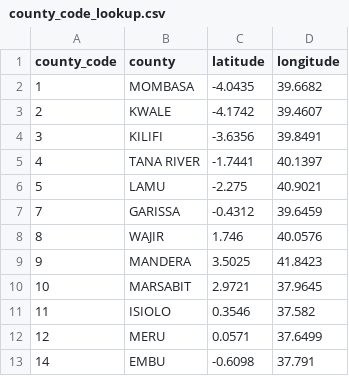
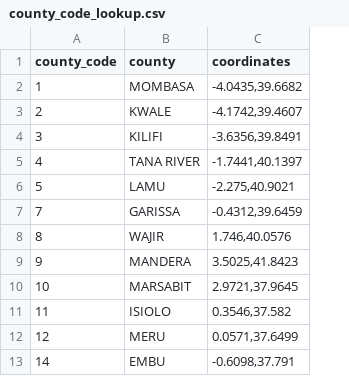
Before and after one commit to katenjoki/dbt_analytics, a CSV file: seeds/county_code_lookup.csv, drawn as a sheet; only a part is shown; removed rows and columns are numbered as before the commit, all else as after; the diff names each change by its address in the sheet, - before the commit and + after, or states it on an @@ line.

Commit message:
update on coordinates

```diff
--- a/seeds/county_code_lookup.csv
+++ b/seeds/county_code_lookup.csv
-column C (latitude), rows 2-13: -4.0435 | -4.1742 | -3.6356 | -1.7441 | -2.275 | -0.4312 | 1.746 | 3.5025 | 2.9721 | 0.3546 | 0.0571 | -0.6098
-column D (longitude), rows 2-13: 39.6682 | 39.4607 | 39.8491 | 40.1397 | 40.9021 | 39.6459 | 40.0576 | 41.8423 | 37.9645 | 37.582 | 37.6499 | 37.791
+column C (coordinates), rows 2-13: -4.0435,39.6682 | -4.1742,39.4607 | -3.6356,39.8491 | -1.7441,40.1397 | -2.275,40.9021 | -0.4312,39.6459 | 1.746,40.0576 | 3.5025,41.8423 | 2.9721,37.9645 | 0.3546,37.582 | 0.0571,37.6499 | -0.6098,37.791
```
Also changed, not shown: 3 other files.
